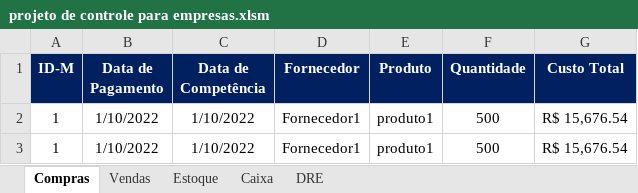
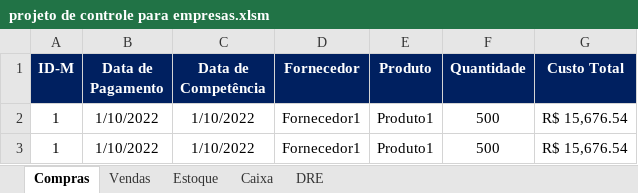
Before and after one commit to FabricioVenturim/ProjetosExcel, an Excel workbook: Curso/projeto de controle para empresas.xlsm, sheet Compras, drawn as a sheet; values as stored, in another font and other column widths than the file's, no borders; charts and pictures not drawn; the diff names each change by its address in the sheet, - before the commit and + after, or states it on an @@ line.

```diff
--- a/Curso/projeto de controle para empresas.xlsm (sheet Compras)
+++ b/Curso/projeto de controle para empresas.xlsm (sheet Compras)
-E2:E3 (Produto): produto1
+E2:E3 (Produto): Produto1
```
Also changed, not shown: sheet Estoque, sheet Vendas.
